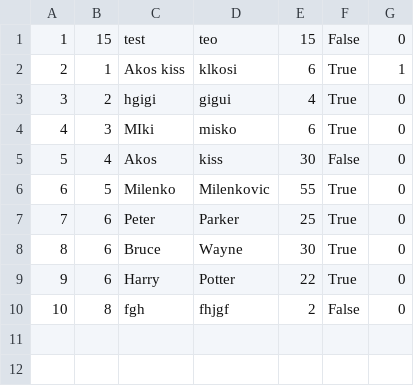
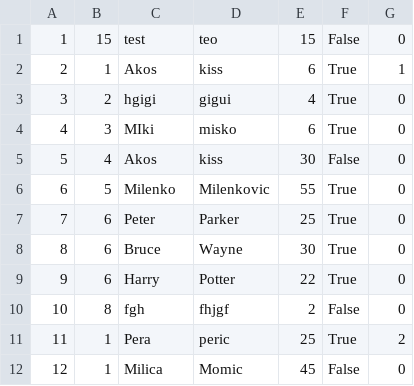
Before and after one commit to katarinap02/booking-application, a CSV file: Resources/Data/tour_participants.csv, drawn as a sheet.

Commit message:
Guide rate and tour notifications fixed

```diff
--- a/Resources/Data/tour_participants.csv
+++ b/Resources/Data/tour_participants.csv
@@ -1,3 +1,3 @@
 1|15|test|teo|15|False|0
-2|1|Akos kiss|klkosi|6|True|1
+2|1|Akos|kiss|6|True|1
 3|2|hgigi|gigui|4|True|0
@@ -10 +10,3 @@
 10|8|fgh|fhjgf|2|False|0
+11|1|Pera|peric|25|True|2
+12|1|Milica|Momic|45|False|0
```
Also changed, not shown: 15 other files.
